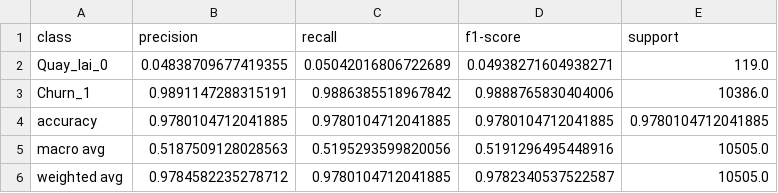
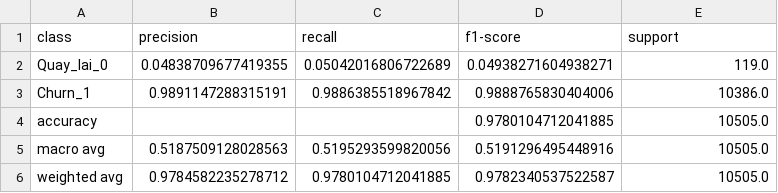
Before and after one commit to hazymoon873373-droid/olist-customer-analytics-nhom5, a CSV file: Tho_Churn_Prediction/outputs/classification_report.csv, drawn as a sheet.

Commit message:
docs: hoan thien bao cao du doan churn

```diff
--- a/Tho_Churn_Prediction/outputs/classification_report.csv
+++ b/Tho_Churn_Prediction/outputs/classification_report.csv
@@ -3,3 +3,3 @@ Quay_lai_0,0.04838709677419355,0.05042016806722689,0.04938271604938271,119.0
 Churn_1,0.9891147288315191,0.9886385518967842,0.9888765830404006,10386.0
-accuracy,0.9780104712041885,0.9780104712041885,0.9780104712041885,0.9780104712041885
+accuracy,,,0.9780104712041885,10505.0
 macro avg,0.5187509128028563,0.5195293599820056,0.5191296495448916,10505.0
```
Also changed, not shown: 8 other files.
